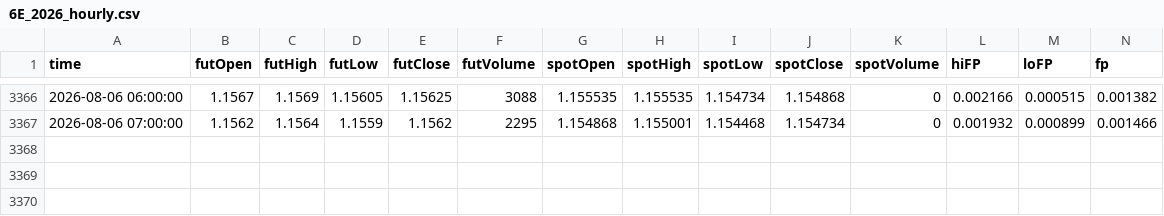
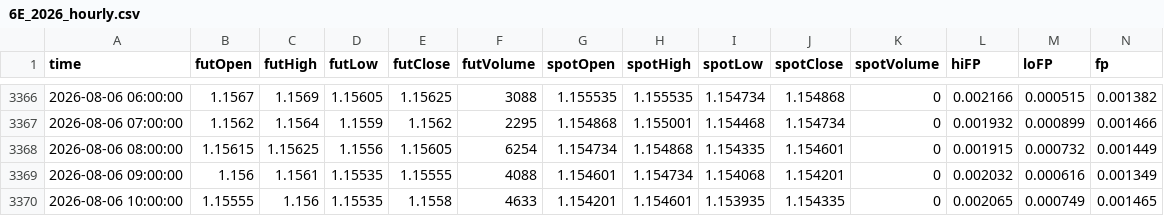
Before and after one commit to nata-coder-uz/futhist, a CSV file: 6E_2026_hourly.csv, drawn as a sheet; only a part is shown, gaps mark what is left out; the diff names each change by its address in the sheet, - before the commit and + after, or states it on an @@ line.

```diff
--- a/6E_2026_hourly.csv
+++ b/6E_2026_hourly.csv
+row 3368: 2026-08-06 08:00:00 | 1.15615 | 1.15625 | 1.1556 | 1.15605 | 6254 | 1.154734 | 1.154868 | 1.154335 | 1.154601 | 0 | 0.001915 | 0.000732 | 0.001449
+row 3369: 2026-08-06 09:00:00 | 1.156 | 1.1561 | 1.15535 | 1.15555 | 4088 | 1.154601 | 1.154734 | 1.154068 | 1.154201 | 0 | 0.002032 | 0.000616 | 0.001349
+row 3370: 2026-08-06 10:00:00 | 1.15555 | 1.156 | 1.15535 | 1.1558 | 4633 | 1.154201 | 1.154601 | 1.153935 | 1.154335 | 0 | 0.002065 | 0.000749 | 0.001465
```
Also changed, not shown: 6A_2026_hourly.csv, 6B_2026_hourly.csv, 15 other files.
